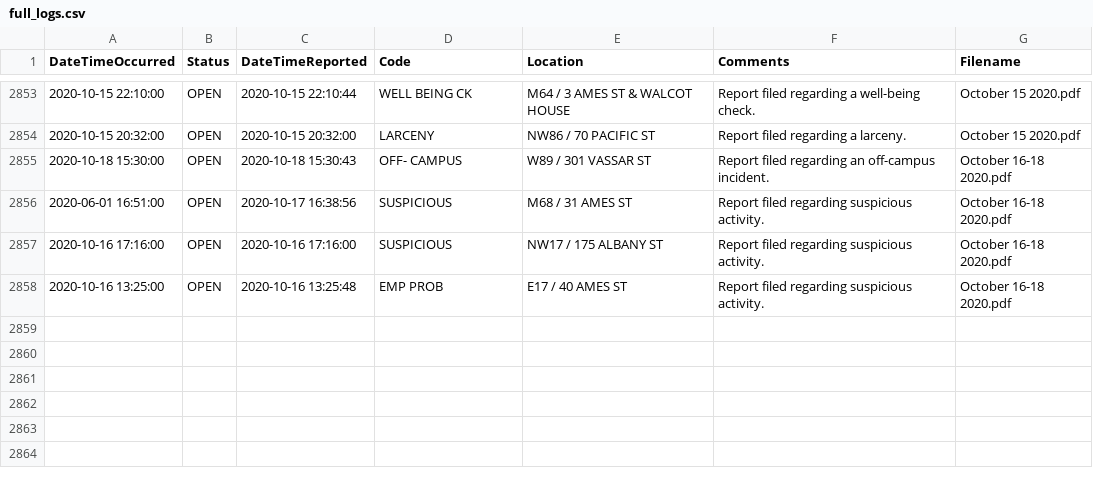
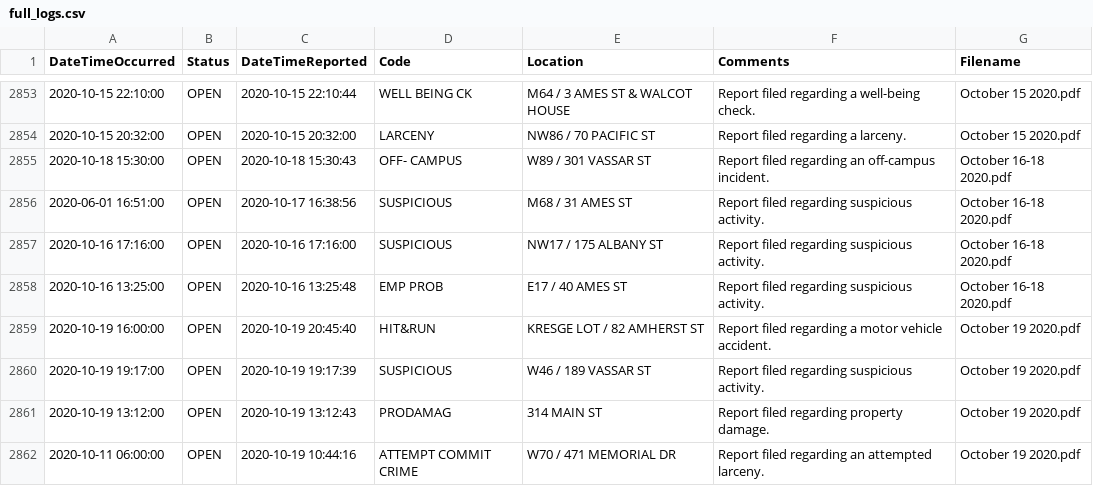
Before and after one commit to davidasilva/police-logs, a CSV file: full_logs.csv, drawn as a sheet; only a part is shown, gaps mark what is left out; the diff names each change by its address in the sheet, - before the commit and + after, or states it on an @@ line.

```diff
--- a/full_logs.csv
+++ b/full_logs.csv
+row 2859: 2020-10-19 16:00:00 | OPEN | 2020-10-19 20:45:40 | HIT&RUN | KRESGE LOT / 82 AMHERST ST | Report filed regarding a motor vehicle accident. | October 19 2020.pdf
+row 2860: 2020-10-19 19:17:00 | OPEN | 2020-10-19 19:17:39 | SUSPICIOUS | W46 / 189 VASSAR ST | Report filed regarding suspicious activity. | October 19 2020.pdf
+row 2861: 2020-10-19 13:12:00 | OPEN | 2020-10-19 13:12:43 | PRODAMAG | 314 MAIN ST | Report filed regarding property damage. | October 19 2020.pdf
+row 2862: 2020-10-11 06:00:00 | OPEN | 2020-10-19 10:44:16 | ATTEMPT COMMIT CRIME | W70 / 471 MEMORIAL DR | Report filed regarding an attempted larceny. | October 19 2020.pdf
```
Also changed, not shown: 1 other file.
